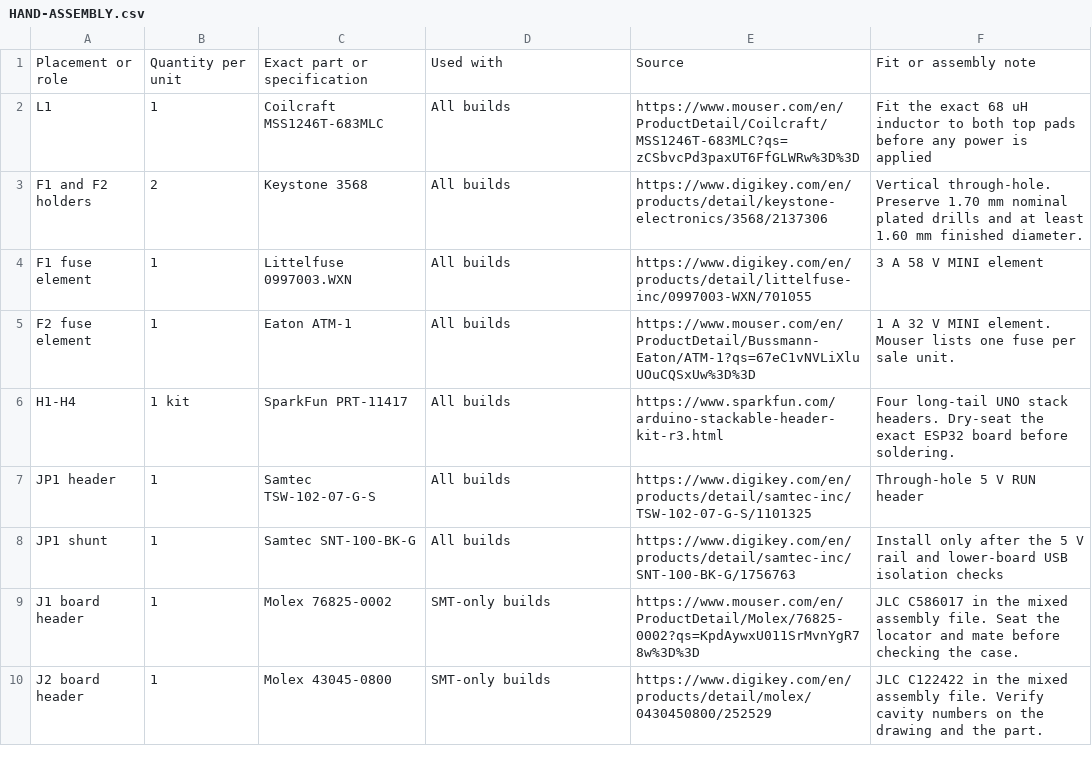
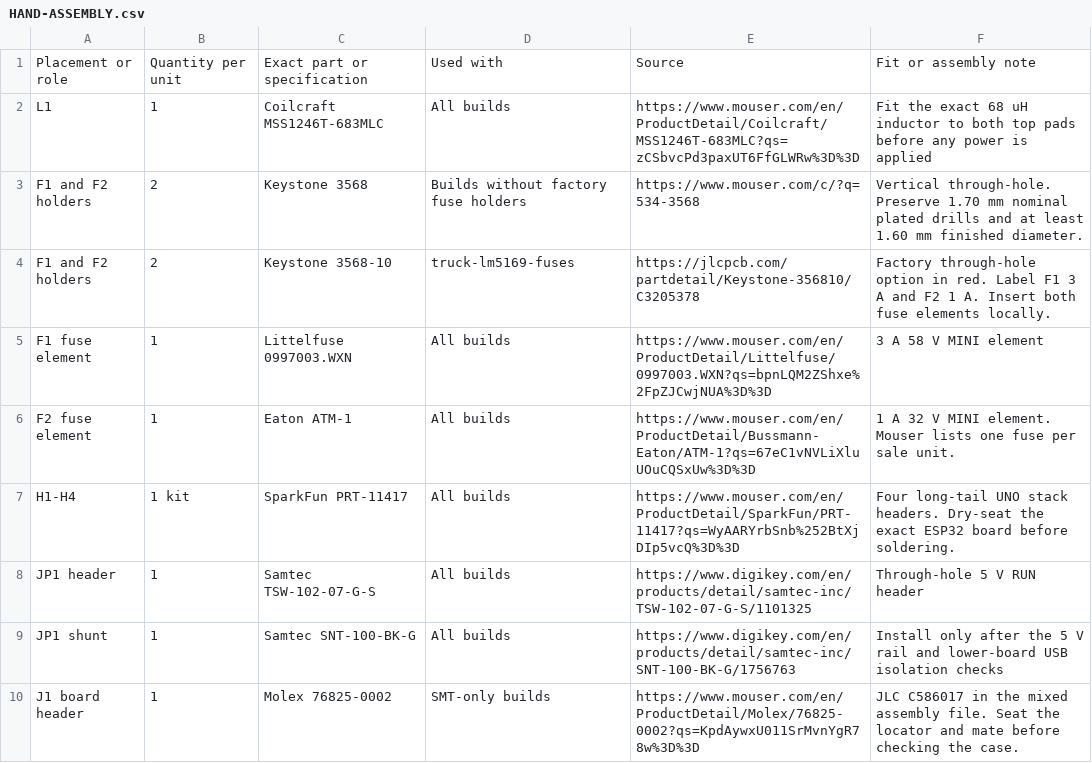
Before and after one commit to IsaiahDupree/4runner-vehicle-health-os, a CSV file: hardware/console-led-node-v0.1/pcb-rgbw-revb/jlcpcb/HAND-ASSEMBLY.csv, drawn as a sheet; only a part is shown; the shorter side is filled out with more unchanged rows.

```diff
--- a/hardware/console-led-node-v0.1/pcb-rgbw-revb/jlcpcb/HAND-ASSEMBLY.csv
+++ b/hardware/console-led-node-v0.1/pcb-rgbw-revb/jlcpcb/HAND-ASSEMBLY.csv
@@ -2,6 +2,7 @@ Placement or role,Quantity per unit,Exact part or specification,Used with,Source
 L1,1,Coilcraft MSS1246T-683MLC,All builds,https://www.mouser.com/en/ProductDetail/Coilcraft/MSS1246T-683MLC?qs=zCSbvcPd3paxUT6FfGLWRw%3D%3D,Fit the exact 68 uH inductor to both top pads before any power is applied
-F1 and F2 holders,2,Keystone 3568,All builds,https://www.digikey.com/en/products/detail/keystone-electronics/3568/2137306,Vertical through-hole. Preserve 1.70 mm nominal plated drills and at least 1.60 mm finished diameter.
-F1 fuse element,1,Littelfuse 0997003.WXN,All builds,https://www.digikey.com/en/products/detail/littelfuse-inc/0997003-WXN/701055,3 A 58 V MINI element
+F1 and F2 holders,2,Keystone 3568,Builds without factory fuse holders,https://www.mouser.com/c/?q=534-3568,Vertical through-hole. Preserve 1.70 mm nominal plated drills and at least 1.60 mm finished diameter.
+F1 and F2 holders,2,Keystone 3568-10,truck-lm5169-fuses,https://jlcpcb.com/partdetail/Keystone-356810/C3205378,Factory through-hole option in red. Label F1 3 A and F2 1 A. Insert both fuse elements locally.
+F1 fuse element,1,Littelfuse 0997003.WXN,All builds,https://www.mouser.com/en/ProductDetail/Littelfuse/0997003.WXN?qs=bpnLQM2ZShxe%2FpZJCwjNUA%3D%3D,3 A 58 V MINI element
 F2 fuse element,1,Eaton ATM-1,All builds,https://www.mouser.com/en/ProductDetail/Bussmann-Eaton/ATM-1?qs=67eC1vNVLiXluUOuCQSxUw%3D%3D,1 A 32 V MINI element. Mouser lists one fuse per sale unit.
-H1-H4,1 kit,SparkFun PRT-11417,All builds,https://www.sparkfun.com/arduino-stackable-header-kit-r3.html,Four long-tail UNO stack headers. Dry-seat the exact ESP32 board before soldering.
+H1-H4,1 kit,SparkFun PRT-11417,All builds,https://www.mouser.com/en/ProductDetail/SparkFun/PRT-11417?qs=WyAARYrbSnb%252BtXjDIp5vcQ%3D%3D,Four long-tail UNO stack headers. Dry-seat the exact ESP32 board before soldering.
 JP1 header,1,Samtec TSW-102-07-G-S,All builds,https://www.digikey.com/en/products/detail/samtec-inc/TSW-102-07-G-S/1101325,Through-hole 5 V RUN header
```
Also changed, not shown: hardware/console-led-node-v0.1/pcb-rgbw-revb/jlcpcb/catalog-snapshot.csv, hardware/console-led-node-v0.1/pcb-rgbw-revb/jlcpcb/selection.csv, 20 other files.
